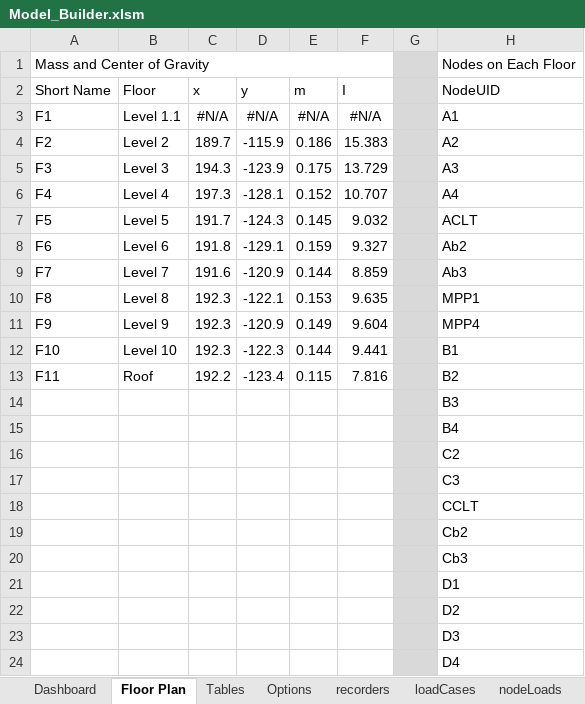
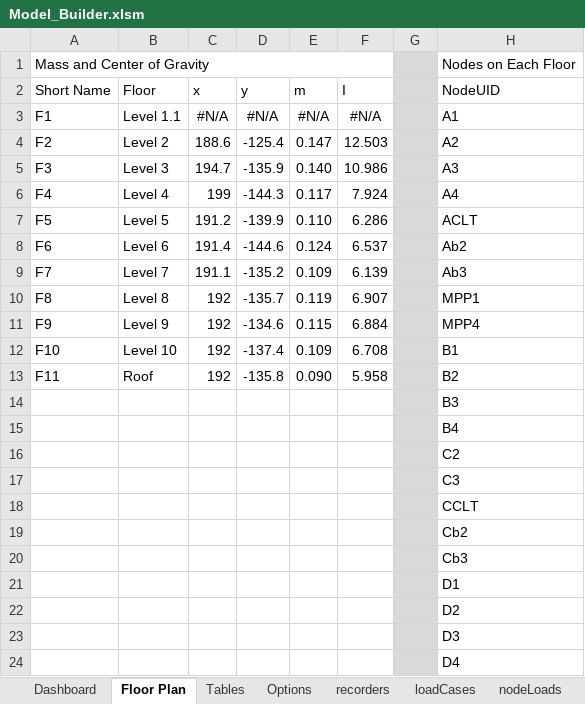
Before and after one commit to wilway256/3D_Model_Workshop, an Excel workbook: Model_Builder.xlsm, sheet Floor Plan, drawn as a sheet; only a part is shown; values as stored, in another font and other column widths than the file's, no borders; conditional formats not drawn; the diff names each change by its address in the sheet, - before the commit and + after, or states it on an @@ line.

```diff
--- a/Model_Builder.xlsm (sheet Floor Plan)
+++ b/Model_Builder.xlsm (sheet Floor Plan)
-C4 (x): 189.7
+C4 (x): 188.6
-D4 (y): -115.9
+D4 (y): -125.4
-E4 (m): 0.186
+E4 (m): 0.147
-F4 (I): 15.383
+F4 (I): 12.503
-C5 (x): 194.3
+C5 (x): 194.7
-D5 (y): -123.9
+D5 (y): -135.9
-E5 (m): 0.175
+E5 (m): 0.140
-F5 (I): 13.729
+F5 (I): 10.986
-C6 (x): 197.3
+C6 (x): 199
-D6 (y): -128.1
+D6 (y): -144.3
-E6 (m): 0.152
+E6 (m): 0.117
-F6 (I): 10.707
+F6 (I): 7.924
-C7 (x): 191.7
+C7 (x): 191.2
-D7 (y): -124.3
+D7 (y): -139.9
-E7 (m): 0.145
+E7 (m): 0.110
-F7 (I): 9.032
+F7 (I): 6.286
-C8 (x): 191.8
+C8 (x): 191.4
-D8 (y): -129.1
+D8 (y): -144.6
-E8 (m): 0.159
+E8 (m): 0.124
-F8 (I): 9.327
+F8 (I): 6.537
-C9 (x): 191.6
+C9 (x): 191.1
-D9 (y): -120.9
+D9 (y): -135.2
-E9 (m): 0.144
+E9 (m): 0.109
-F9 (I): 8.859
+F9 (I): 6.139
-C10:C12 (x): 192.3
+C10:C12 (x): 192
-D10 (y): -122.1
+D10 (y): -135.7
-E10 (m): 0.153
+E10 (m): 0.119
-F10 (I): 9.635
+F10 (I): 6.907
-D11 (y): -120.9
+D11 (y): -134.6
-E11 (m): 0.149
+E11 (m): 0.115
-F11 (I): 9.604
+F11 (I): 6.884
-D12 (y): -122.3
+D12 (y): -137.4
-E12 (m): 0.144
+E12 (m): 0.109
-F12 (I): 9.441
+F12 (I): 6.708
-C13 (x): 192.2
+C13 (x): 192
-D13 (y): -123.4
+D13 (y): -135.8
-E13 (m): 0.115
+E13 (m): 0.090
-F13 (I): 7.816
+F13 (I): 5.958
```
Also changed, not shown: sheet nodeMass, sheet recorders, sheet nodes, sheet eleProperties, sheet loadCases, sheet Options, charts or pictures, docs/Gravity Loads.xlsx, 6 other files.
